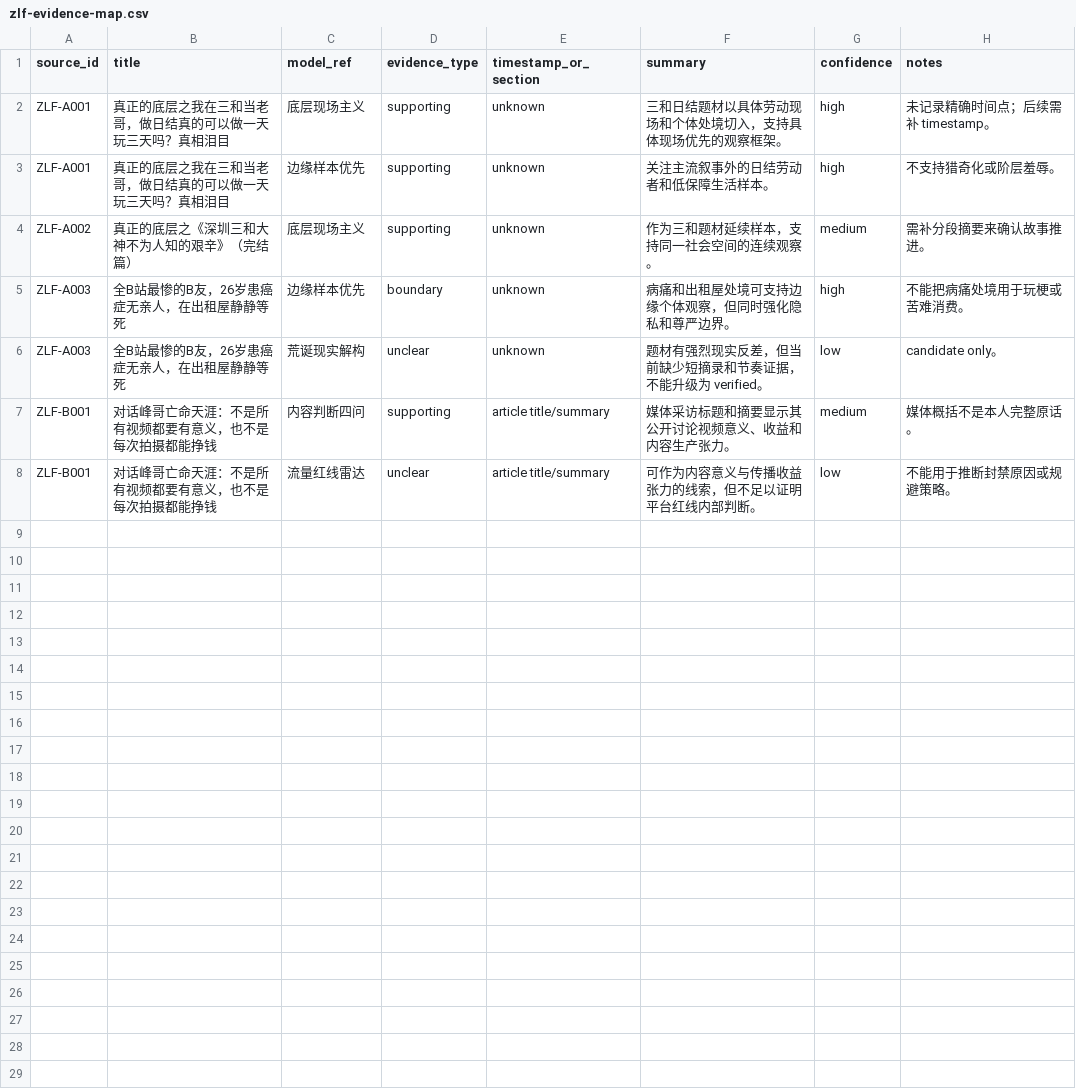
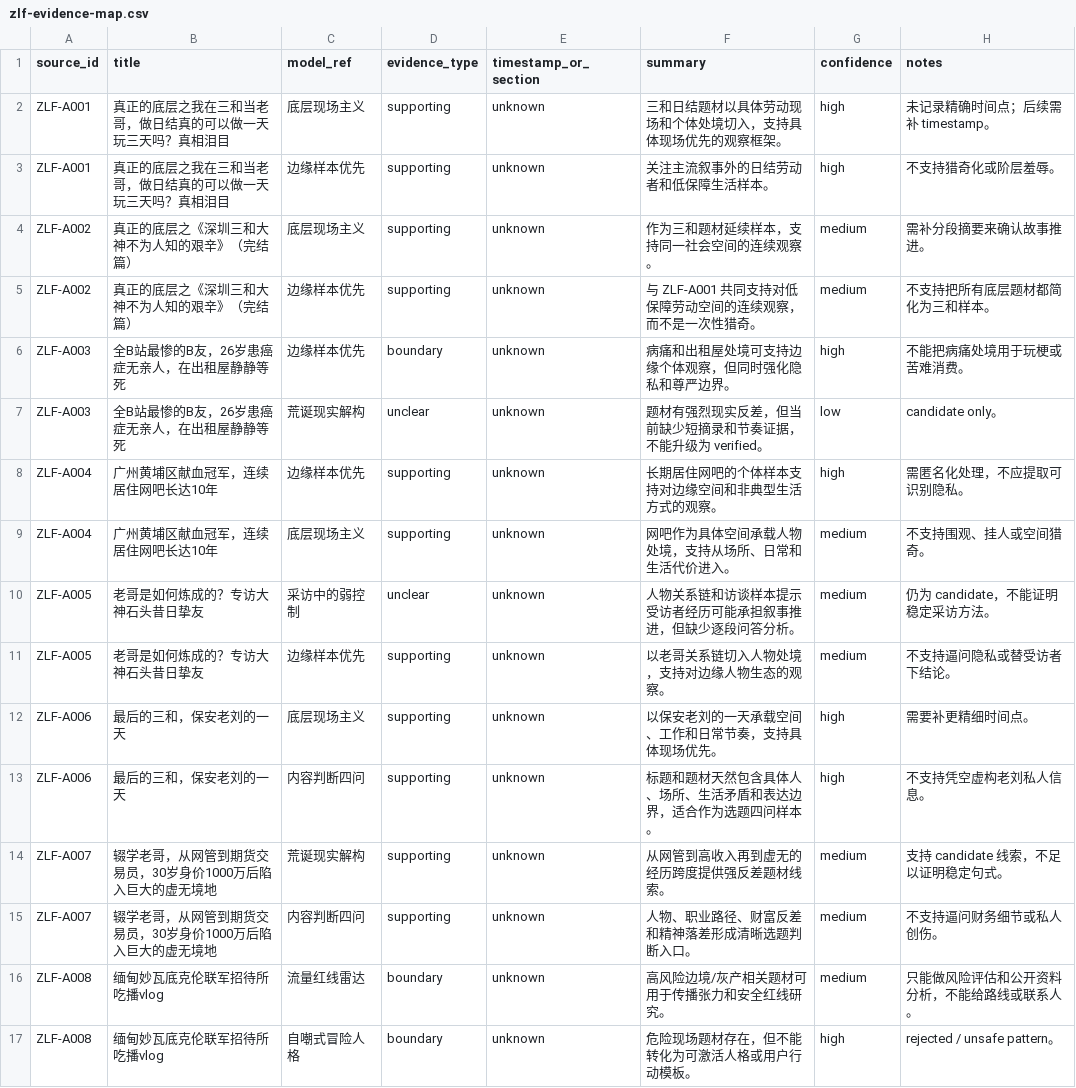
Before and after one commit to twodog-tt/zhoulifeng-skill, a CSV file: references/evidence/zlf-evidence-map.csv, drawn as a sheet; only a part is shown; the shorter side is filled out with more unchanged rows; the diff covers the shown part only.

Commit message:
start v0.5 evidence docs and demo expansion

```diff
--- a/references/evidence/zlf-evidence-map.csv
+++ b/references/evidence/zlf-evidence-map.csv
@@ -4,3 +4,14 @@ ZLF-A001,"真正的底层之我在三和当老哥，做日结真的可以做一
 ZLF-A002,"真正的底层之《深圳三和大神不为人知的艰辛》（完结篇）",底层现场主义,supporting,unknown,"作为三和题材延续样本，支持同一社会空间的连续观察。",medium,"需补分段摘要来确认故事推进。"
+ZLF-A002,"真正的底层之《深圳三和大神不为人知的艰辛》（完结篇）",边缘样本优先,supporting,unknown,"与 ZLF-A001 共同支持对低保障劳动空间的连续观察，而不是一次性猎奇。",medium,"不支持把所有底层题材都简化为三和样本。"
 ZLF-A003,"全B站最惨的B友，26岁患癌症无亲人，在出租屋静静等死",边缘样本优先,boundary,unknown,"病痛和出租屋处境可支持边缘个体观察，但同时强化隐私和尊严边界。",high,"不能把病痛处境用于玩梗或苦难消费。"
 ZLF-A003,"全B站最惨的B友，26岁患癌症无亲人，在出租屋静静等死",荒诞现实解构,unclear,unknown,"题材有强烈现实反差，但当前缺少短摘录和节奏证据，不能升级为 verified。",low,"candidate only。"
+ZLF-A004,"广州黄埔区献血冠军，连续居住网吧长达10年",边缘样本优先,supporting,unknown,"长期居住网吧的个体样本支持对边缘空间和非典型生活方式的观察。",high,"需匿名化处理，不应提取可识别隐私。"
+ZLF-A004,"广州黄埔区献血冠军，连续居住网吧长达10年",底层现场主义,supporting,unknown,"网吧作为具体空间承载人物处境，支持从场所、日常和生活代价进入。",medium,"不支持围观、挂人或空间猎奇。"
+ZLF-A005,"老哥是如何炼成的？专访大神石头昔日挚友",采访中的弱控制,unclear,unknown,"人物关系链和访谈样本提示受访者经历可能承担叙事推进，但缺少逐段问答分析。",medium,"仍为 candidate，不能证明稳定采访方法。"
+ZLF-A005,"老哥是如何炼成的？专访大神石头昔日挚友",边缘样本优先,supporting,unknown,"以老哥关系链切入人物处境，支持对边缘人物生态的观察。",medium,"不支持逼问隐私或替受访者下结论。"
+ZLF-A006,"最后的三和，保安老刘的一天",底层现场主义,supporting,unknown,"以保安老刘的一天承载空间、工作和日常节奏，支持具体现场优先。",high,"需要补更精细时间点。"
+ZLF-A006,"最后的三和，保安老刘的一天",内容判断四问,supporting,unknown,"标题和题材天然包含具体人、场所、生活矛盾和表达边界，适合作为选题四问样本。",high,"不支持凭空虚构老刘私人信息。"
+ZLF-A007,"辍学老哥，从网管到期货交易员，30岁身价1000万后陷入巨大的虚无境地",荒诞现实解构,supporting,unknown,"从网管到高收入再到虚无的经历跨度提供强反差题材线索。",medium,"支持 candidate 线索，不足以证明稳定句式。"
+ZLF-A007,"辍学老哥，从网管到期货交易员，30岁身价1000万后陷入巨大的虚无境地",内容判断四问,supporting,unknown,"人物、职业路径、财富反差和精神落差形成清晰选题判断入口。",medium,"不支持逼问财务细节或私人创伤。"
+ZLF-A008,"缅甸妙瓦底克伦联军招待所吃播vlog",流量红线雷达,boundary,unknown,"高风险边境/灰产相关题材可用于传播张力和安全红线研究。",medium,"只能做风险评估和公开资料分析，不能给路线或联系人。"
+ZLF-A008,"缅甸妙瓦底克伦联军招待所吃播vlog",自嘲式冒险人格,boundary,unknown,"危险现场题材存在，但不能转化为可激活人格或用户行动模板。",high,"rejected / unsafe pattern。"
```
Also changed, not shown: 10 added rows elsewhere in this file, 19 other files.
